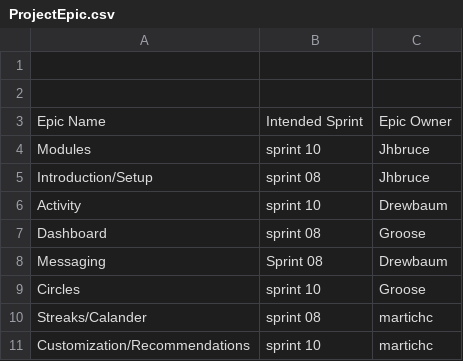
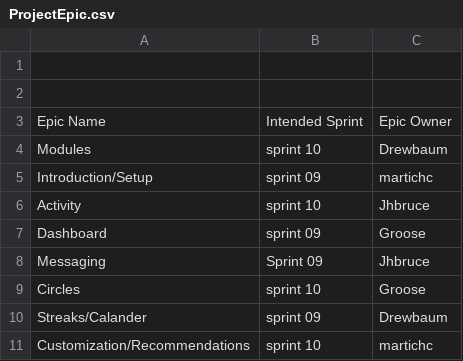
Before and after one commit to gabrielleroose/hobbybloom, a CSV file: ProjectEpic.csv, drawn as a sheet.

Commit message:
Correcting ProjectEpic.csv to reflect actual member completion

```diff
--- a/ProjectEpic.csv
+++ b/ProjectEpic.csv
@@ -3,10 +3,10 @@
 Epic Name,Intended Sprint,Epic Owner
-Modules,sprint 10,Jhbruce
-Introduction/Setup,sprint 08,Jhbruce
-Activity,sprint 10,Drewbaum
-Dashboard,sprint 08,Groose
-Messaging,Sprint 08,Drewbaum
+Modules,sprint 10,Drewbaum
+Introduction/Setup,sprint 09,martichc
+Activity,sprint 10,Jhbruce
+Dashboard,sprint 09,Groose
+Messaging,Sprint 09,Jhbruce
 Circles,sprint 10,Groose
-Streaks/Calander,sprint 08,"martichc
-"
+Streaks/Calander,sprint 09,"Drewbaum
+"
 Customization/Recommendations,sprint 10,"martichc
```
